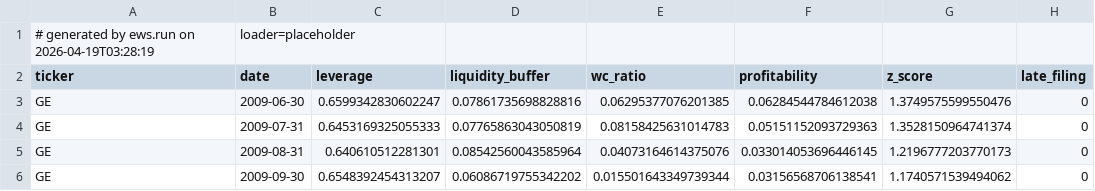
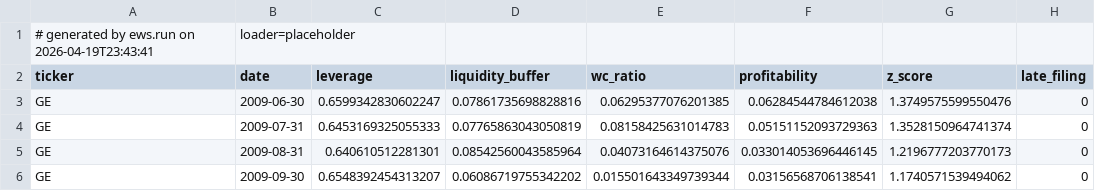
Before and after one commit to ShreyAnchalwar/credit-risk-ews, a CSV file: data/interim/fundamentals.csv, drawn as a sheet; only a part is shown.

```diff
--- a/data/interim/fundamentals.csv
+++ b/data/interim/fundamentals.csv
@@ -1,2 +1,2 @@
-# generated by ews.run on 2026-04-19T03:28:19, loader=placeholder
+# generated by ews.run on 2026-04-19T23:43:41, loader=placeholder
 ticker,date,leverage,liquidity_buffer,wc_ratio,profitability,z_score,late_filing
```
Also changed, not shown: data/interim/labels.csv, data/interim/macros.csv, 14 other files.
